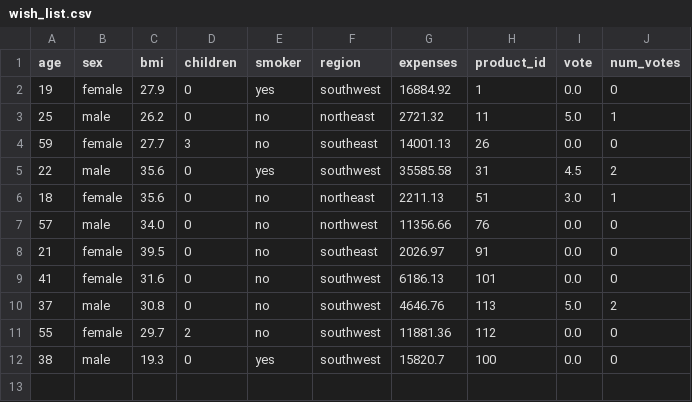
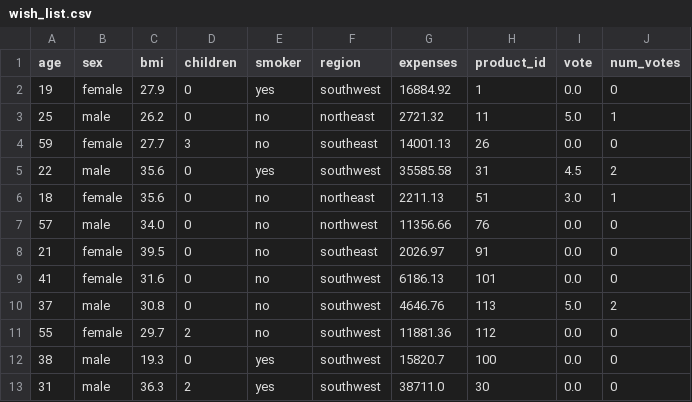
Before and after one commit to KritTangcharoenkijkul/SOS-SearchEngine, a CSV file: wish_list.csv, drawn as a sheet; the diff names each change by its address in the sheet, - before the commit and + after, or states it on an @@ line.

```diff
--- a/wish_list.csv
+++ b/wish_list.csv
+row 13: 31 | male | 36.3 | 2 | yes | southwest | 38711.0 | 30 | 0.0 | 0
```
Also changed, not shown: 5 other files.
